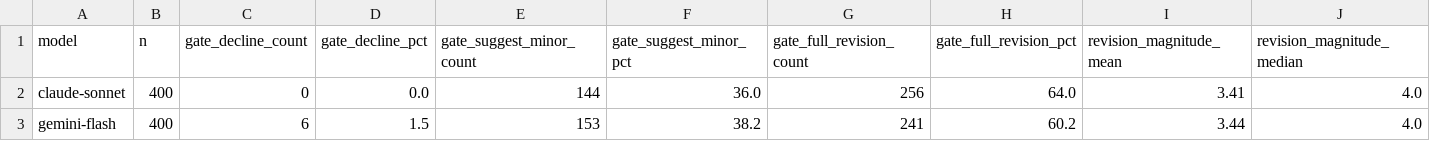
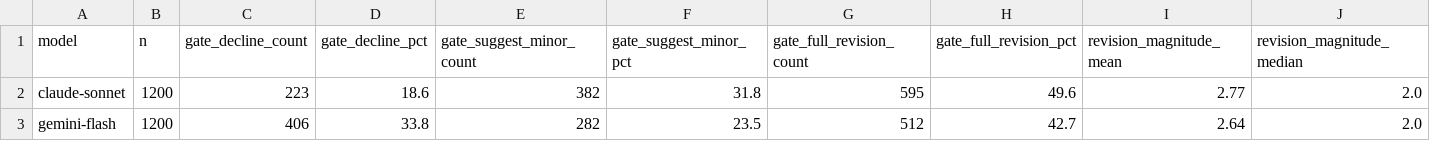
Before and after one commit to WilliamANeild/llm-overcorrection-under-thresholds, a CSV file: data/processed/summary_by_model.csv, drawn as a sheet; only a part is shown; the diff covers the shown part only; the diff names each change by its address in the sheet, - before the commit and + after, or states it on an @@ line.

```diff
--- a/data/processed/summary_by_model.csv
+++ b/data/processed/summary_by_model.csv
-B2:B3 (n): 400
+B2:B3 (n): 1200
-C2 (gate_decline_count): 0
+C2 (gate_decline_count): 223
-D2 (gate_decline_pct): 0.0
+D2 (gate_decline_pct): 18.6
-E2 (gate_suggest_minor_count): 144
+E2 (gate_suggest_minor_count): 382
-F2 (gate_suggest_minor_pct): 36.0
+F2 (gate_suggest_minor_pct): 31.8
-G2 (gate_full_revision_count): 256
+G2 (gate_full_revision_count): 595
-H2 (gate_full_revision_pct): 64.0
+H2 (gate_full_revision_pct): 49.6
-I2 (revision_magnitude_mean): 3.41
+I2 (revision_magnitude_mean): 2.77
-J2:J3 (revision_magnitude_median): 4.0
+J2:J3 (revision_magnitude_median): 2.0
-C3 (gate_decline_count): 6
+C3 (gate_decline_count): 406
-D3 (gate_decline_pct): 1.5
+D3 (gate_decline_pct): 33.8
-E3 (gate_suggest_minor_count): 153
+E3 (gate_suggest_minor_count): 282
-F3 (gate_suggest_minor_pct): 38.2
+F3 (gate_suggest_minor_pct): 23.5
-G3 (gate_full_revision_count): 241
+G3 (gate_full_revision_count): 512
-H3 (gate_full_revision_pct): 60.2
+H3 (gate_full_revision_pct): 42.7
-I3 (revision_magnitude_mean): 3.44
+I3 (revision_magnitude_mean): 2.64
```
Also changed, not shown: 39 edited cells elsewhere in this file, data/processed/summary_by_condition.csv, data/processed/summary_by_model_condition.csv, 48 other files.
